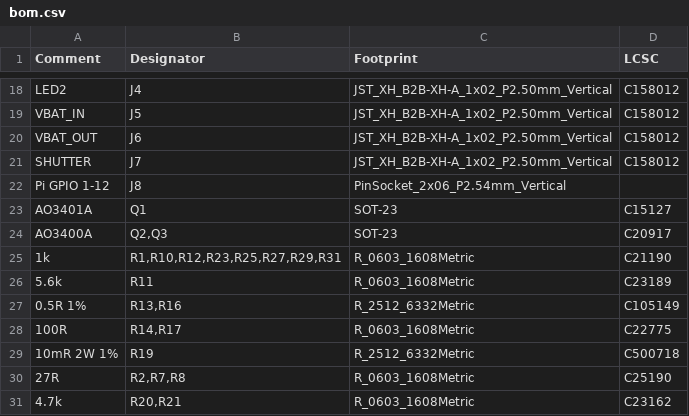
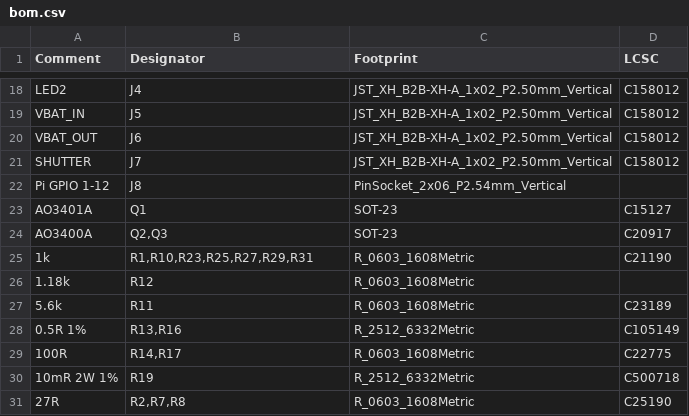
Before and after one commit to jadenrhee/wigglecam-controller, a CSV file: fab/bom.csv, drawn as a sheet; only a part is shown, gaps mark what is left out; the shorter side is filled out with more unchanged rows.

```diff
--- a/fab/bom.csv
+++ b/fab/bom.csv
@@ -24,3 +24,4 @@ AO3401A,Q1,SOT-23,C15127
 AO3400A,"Q2,Q3",SOT-23,C20917
-1k,"R1,R10,R12,R23,R25,R27,R29,R31",R_0603_1608Metric,C21190
+1k,"R1,R10,R23,R25,R27,R29,R31",R_0603_1608Metric,C21190
+1.18k,R12,R_0603_1608Metric,
 5.6k,R11,R_0603_1608Metric,C23189
```
Also changed, not shown: 16 other files.
